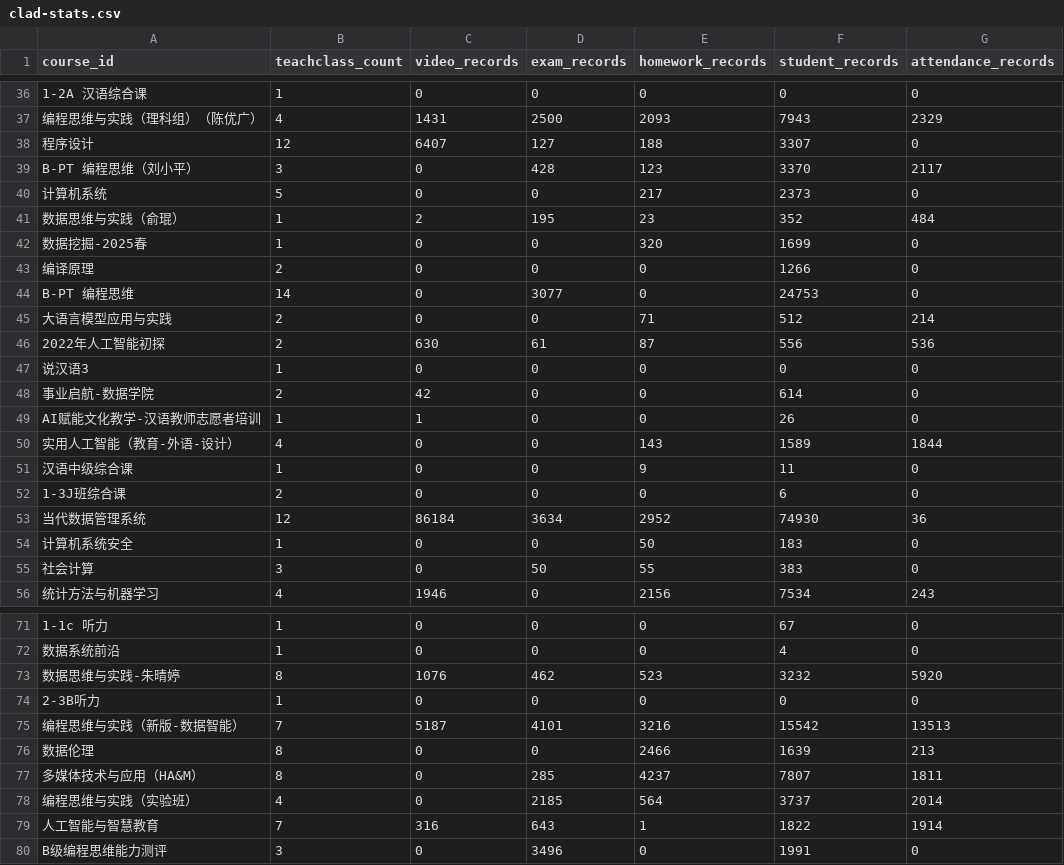
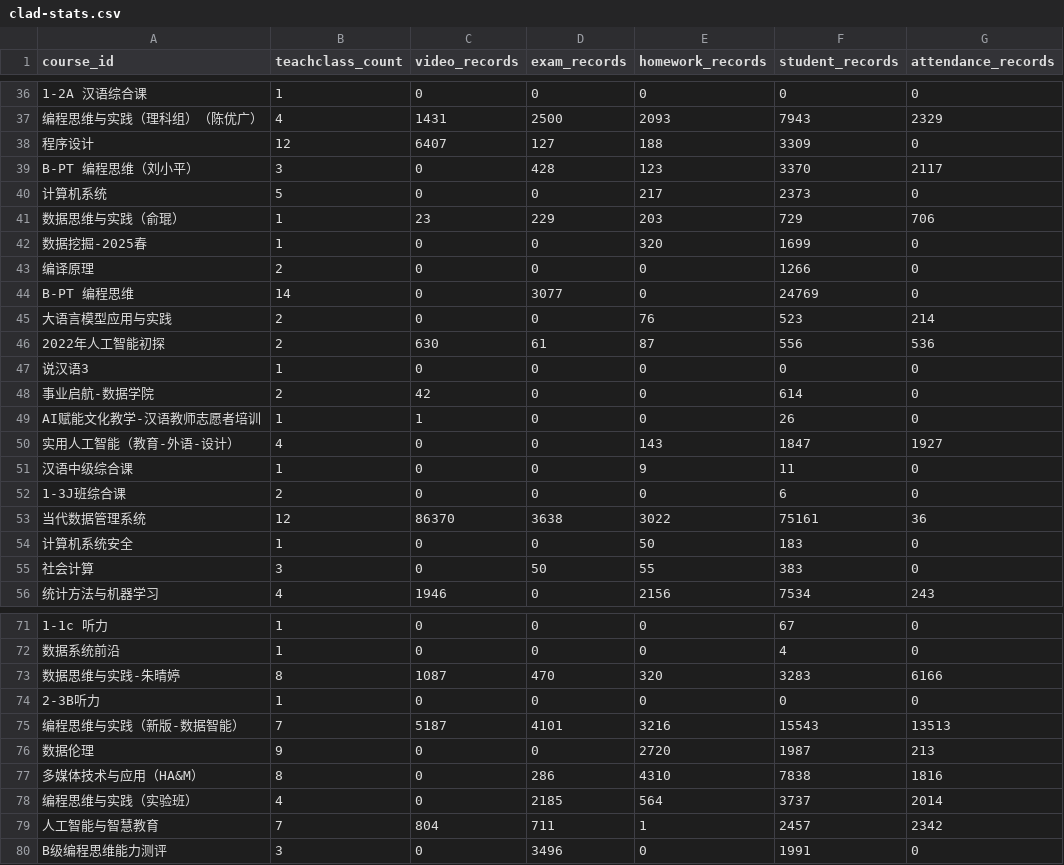
Before and after one commit to dbbDylan/shuishan-datasets, a CSV file: _data/clad-stats.csv, drawn as a sheet; only a part is shown, gaps mark what is left out; the diff covers the shown part only; the diff names each change by its address in the sheet, - before the commit and + after, or states it on an @@ line.

```diff
--- a/_data/clad-stats.csv
+++ b/_data/clad-stats.csv
-F38 (student_records): 3307
+F38 (student_records): 3309
-C41 (video_records): 2
+C41 (video_records): 23
-D41 (exam_records): 195
+D41 (exam_records): 229
-E41 (homework_records): 23
+E41 (homework_records): 203
-F41 (student_records): 352
+F41 (student_records): 729
-G41 (attendance_records): 484
+G41 (attendance_records): 706
-F44 (student_records): 24753
+F44 (student_records): 24769
-E45 (homework_records): 71
+E45 (homework_records): 76
-F45 (student_records): 512
+F45 (student_records): 523
-F50 (student_records): 1589
+F50 (student_records): 1847
-G50 (attendance_records): 1844
+G50 (attendance_records): 1927
-C53 (video_records): 86184
+C53 (video_records): 86370
-D53 (exam_records): 3634
+D53 (exam_records): 3638
-E53 (homework_records): 2952
+E53 (homework_records): 3022
-F53 (student_records): 74930
+F53 (student_records): 75161
-C73 (video_records): 1076
+C73 (video_records): 1087
-D73 (exam_records): 462
+D73 (exam_records): 470
-E73 (homework_records): 523
+E73 (homework_records): 320
-F73 (student_records): 3232
+F73 (student_records): 3283
-G73 (attendance_records): 5920
+G73 (attendance_records): 6166
-F75 (student_records): 15542
+F75 (student_records): 15543
-B76 (teachclass_count): 8
+B76 (teachclass_count): 9
-E76 (homework_records): 2466
+E76 (homework_records): 2720
-F76 (student_records): 1639
+F76 (student_records): 1987
-D77 (exam_records): 285
+D77 (exam_records): 286
-E77 (homework_records): 4237
+E77 (homework_records): 4310
-F77 (student_records): 7807
+F77 (student_records): 7838
-G77 (attendance_records): 1811
+G77 (attendance_records): 1816
-C79 (video_records): 316
+C79 (video_records): 804
-D79 (exam_records): 643
+D79 (exam_records): 711
-F79 (student_records): 1822
+F79 (student_records): 2457
-G79 (attendance_records): 1914
+G79 (attendance_records): 2342
```
Also changed, not shown: 86 edited cells elsewhere in this file, 1 other file.
